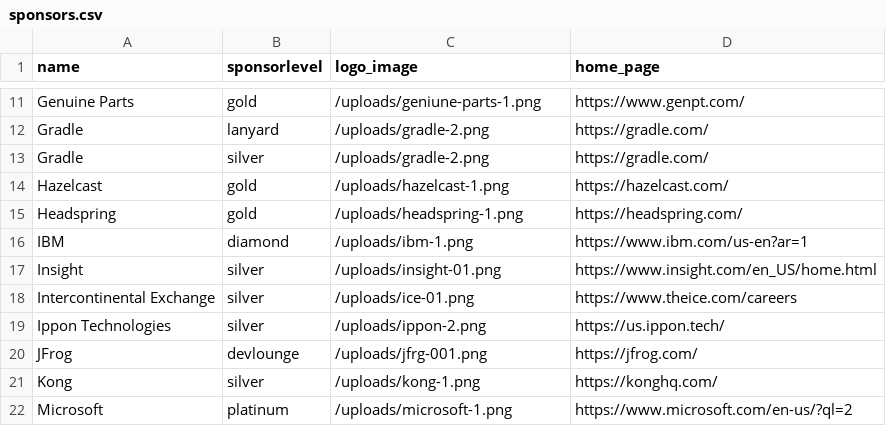
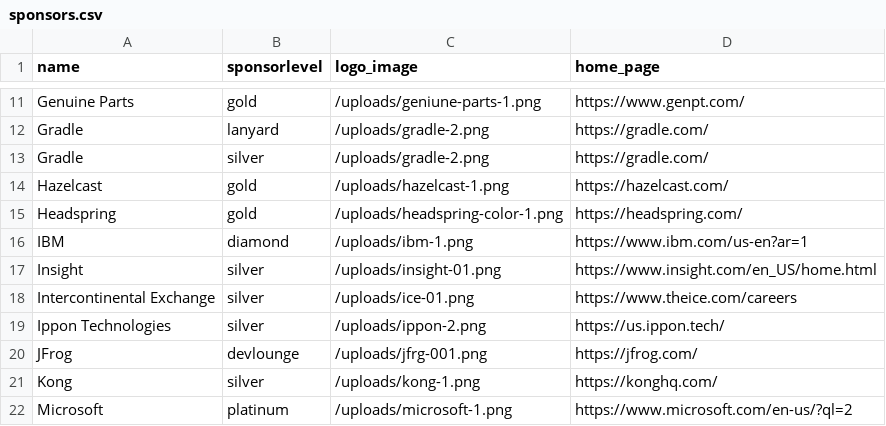
Before and after one commit to devnexus/devnexus-site, a CSV file: _data/sponsors.csv, drawn as a sheet; only a part is shown, gaps mark what is left out.

```diff
--- a/_data/sponsors.csv
+++ b/_data/sponsors.csv
@@ -14,3 +14,3 @@ Gradle,silver,/uploads/gradle-2.png,https://gradle.com/
 Hazelcast,gold,/uploads/hazelcast-1.png,https://hazelcast.com/
-Headspring,gold,/uploads/headspring-1.png,https://headspring.com/
+Headspring,gold,/uploads/headspring-color-1.png,https://headspring.com/
 IBM,diamond,/uploads/ibm-1.png,https://www.ibm.com/us-en?ar=1
```
Also changed, not shown: 1 other file.
